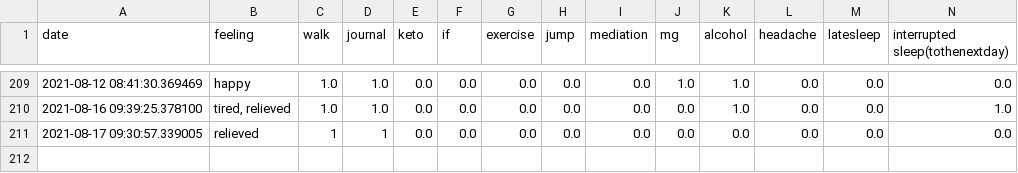
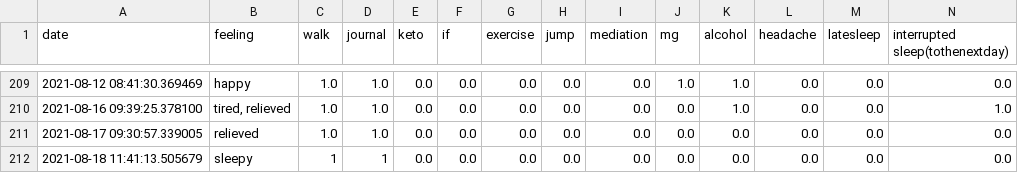
Before and after one commit to Amarilda/KPI, a CSV file: feelings.csv, drawn as a sheet; only a part is shown, gaps mark what is left out.

Commit message:
Update feelings.csv

```diff
--- a/feelings.csv
+++ b/feelings.csv
@@ -210,2 +210,3 @@ date,feeling,walk,journal,keto,if,exercise,jump,mediation,mg,alcohol,headache,la
 2021-08-16 09:39:25.378100,"tired, relieved",1.0,1.0,0.0,0.0,0.0,0.0,0.0,0.0,1.0,0.0,0.0,1.0
-2021-08-17 09:30:57.339005,relieved,1,1,0.0,0.0,0.0,0.0,0.0,0.0,0.0,0.0,0.0,0.0
+2021-08-17 09:30:57.339005,relieved,1.0,1.0,0.0,0.0,0.0,0.0,0.0,0.0,0.0,0.0,0.0,0.0
+2021-08-18 11:41:13.505679,sleepy,1,1,0.0,0.0,0.0,0.0,0.0,0.0,0.0,0.0,0.0,0.0
```
